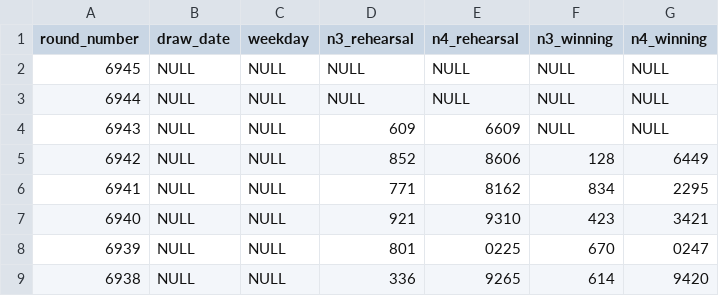
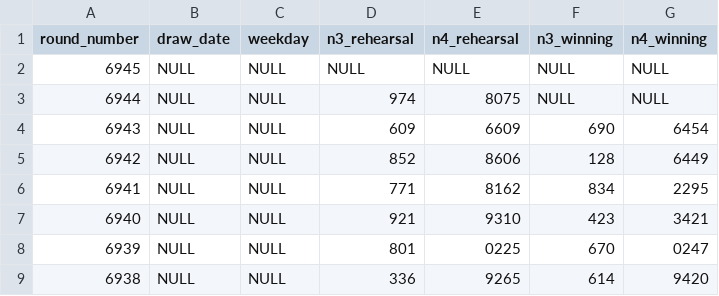
Before and after one commit to Ks-Classic/numbers-ai, a CSV file: data/past_results.csv, drawn as a sheet; only a part is shown.

Commit message:
chore: データ更新 (2件) [skip ci]

```diff
--- a/data/past_results.csv
+++ b/data/past_results.csv
@@ -2,4 +2,4 @@ round_number,draw_date,weekday,n3_rehearsal,n4_rehearsal,n3_winning,n4_winning
 6945,NULL,NULL,NULL,NULL,NULL,NULL
-6944,NULL,NULL,NULL,NULL,NULL,NULL
-6943,NULL,NULL,609,6609,NULL,NULL
+6944,NULL,NULL,974,8075,NULL,NULL
+6943,NULL,NULL,609,6609,690,6454
 6942,NULL,NULL,852,8606,128,6449
```
